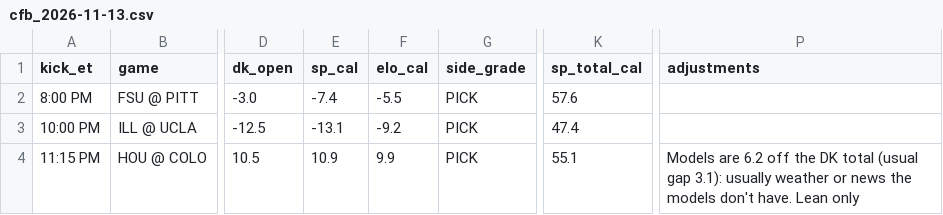
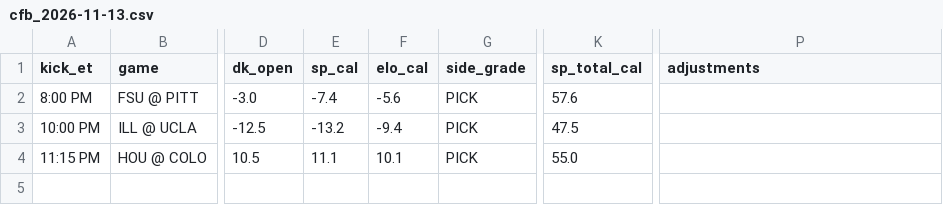
Before and after one commit to tdfarrell/betting-research, a CSV file: data/boards/cfb_2026-11-13.csv, drawn as a sheet; only a part is shown, gaps mark what is left out; the diff names each change by its address in the sheet, - before the commit and + after, or states it on an @@ line.

```diff
--- a/data/boards/cfb_2026-11-13.csv
+++ b/data/boards/cfb_2026-11-13.csv
-F2 (elo_cal): -5.5
+F2 (elo_cal): -5.6
-E3 (sp_cal): -13.1
+E3 (sp_cal): -13.2
-F3 (elo_cal): -9.2
+F3 (elo_cal): -9.4
-K3 (sp_total_cal): 47.4
+K3 (sp_total_cal): 47.5
-E4 (sp_cal): 10.9
+E4 (sp_cal): 11.1
-F4 (elo_cal): 9.9
+F4 (elo_cal): 10.1
-K4 (sp_total_cal): 55.1
+K4 (sp_total_cal): 55.0
-P4 (adjustments): Models are 6.2 off the DK total (usual gap 3.1): usually weather or news the models don't have. Lean only
+P4 (adjustments): (empty)
```
Also changed, not shown: data/nba/injuries.csv, data/odds/history_cbb.csv, 48 other files.
